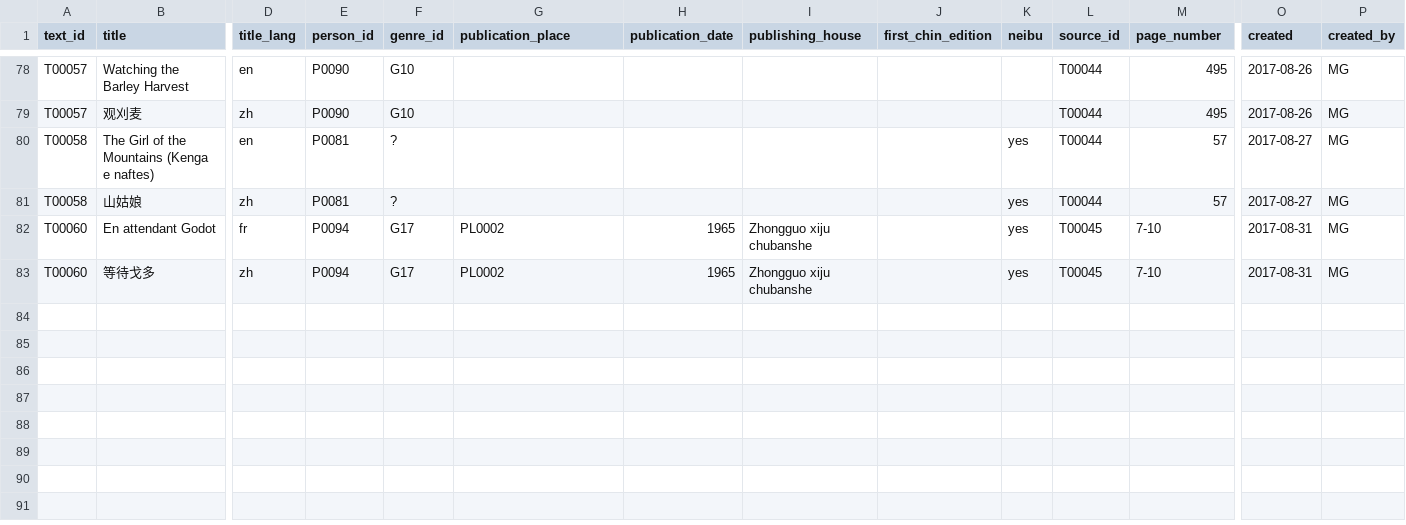
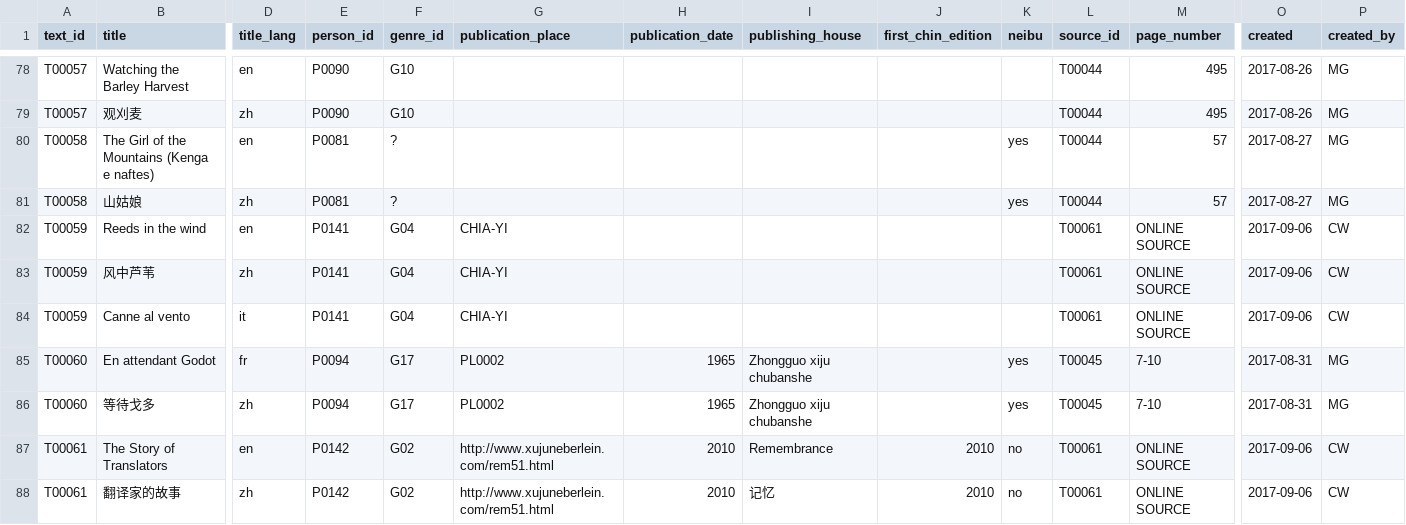
Before and after one commit to duncdrum/mini-reading, a CSV file: Text.csv, drawn as a sheet; only a part is shown, gaps mark what is left out; rows hold the shown columns only; the diff names each change by its address in the sheet, - before the commit and + after, or states it on an @@ line.

Commit message:
Deledda (#66)
some infos will be added later (biographic data)

```diff
--- a/Text.csv
+++ b/Text.csv
+row 82: T00059 | Reeds in the wind | en | P0141 | G04 | CHIA-YI |  |  |  |  | T00061 | ONLINE SOURCE | 2017-09-06 | CW
+row 83: T00059 | 风中芦苇 | zh | P0141 | G04 | CHIA-YI |  |  |  |  | T00061 | ONLINE SOURCE | 2017-09-06 | CW
+row 84: T00059 | Canne al vento | it | P0141 | G04 | CHIA-YI |  |  |  |  | T00061 | ONLINE SOURCE | 2017-09-06 | CW
+row 87: T00061 | The Story of Translators | en | P0142 | G02 | http://www.xujuneberlein.com/rem51.html | 2010 | Remembrance | 2010 | no | T00061 | ONLINE SOURCE | 2017-09-06 | CW
+row 88: T00061 | 翻译家的故事 | zh | P0142 | G02 | http://www.xujuneberlein.com/rem51.html | 2010 | 记忆 | 2010 | no | T00061 | ONLINE SOURCE | 2017-09-06 | CW
```
Also changed, not shown: Act.csv, ActType.csv, 2 other files.
